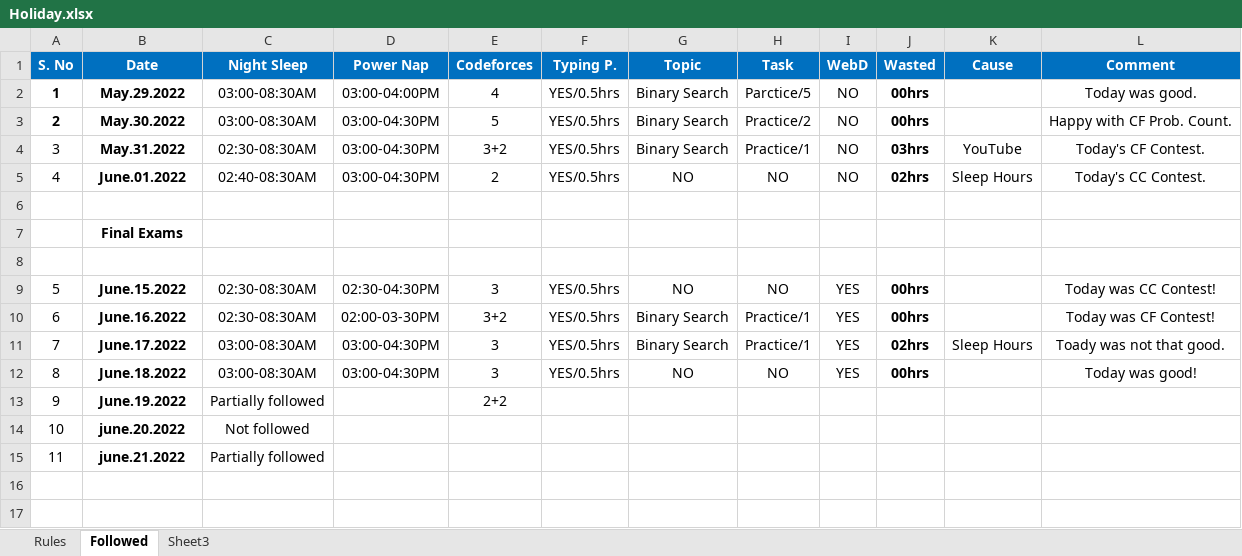
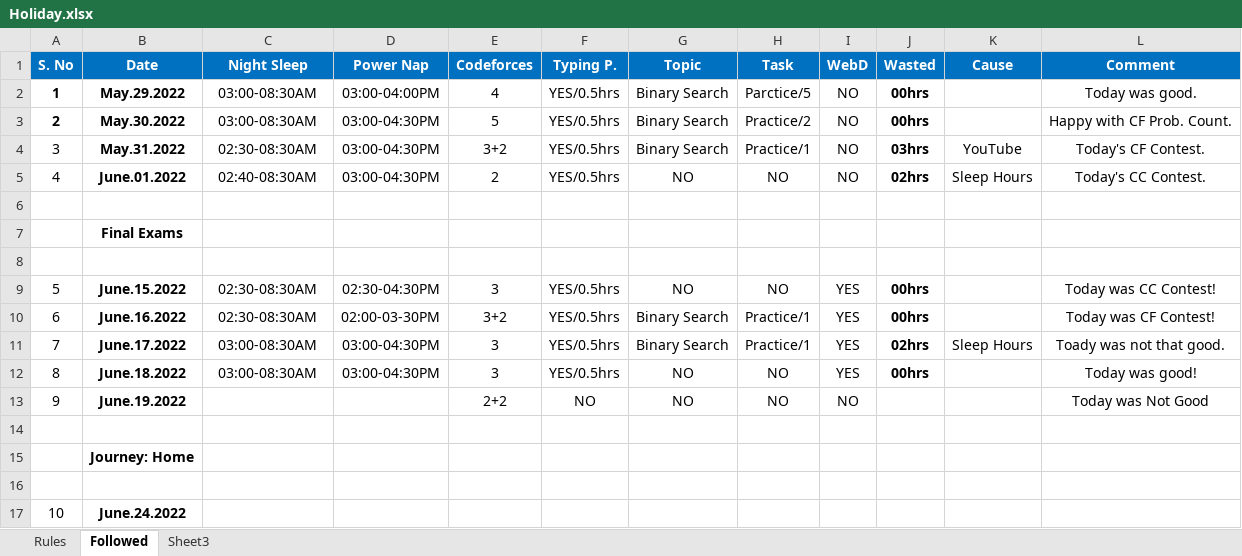
Before and after one commit to TheDev05/CARDIO, an Excel workbook: Holiday.xlsx, sheet Followed, drawn as a sheet; values as stored, in another font and other column widths than the file's, no borders; addresses are those after the commit; the diff names each change by its address in the sheet, - before the commit and + after, or states it on an @@ line.

```diff
--- a/Holiday.xlsx (sheet Followed)
+++ b/Holiday.xlsx (sheet Followed)
-C13 (Night Sleep): Partially followed
+C13 (Night Sleep): (empty)
-F13 (Typing P.): (empty)
+F13 (Typing P.): NO
-G13 (Topic): (empty)
+G13 (Topic): NO
-H13 (Task): (empty)
+H13 (Task): NO
-I13 (WebD): (empty)
+I13 (WebD): NO
-L13 (Comment): (empty)
+L13 (Comment): Today was Not Good
-row 14: 10 | june.20.2022 | Not followed
+row 14: (empty)
+row 15:  | Journey: Home
-row 16: 11 | june.21.2022 | Partially followed
+row 16: (empty)
+row 17: 10 | June.24.2022
```
Also changed, not shown: 5 other files.
